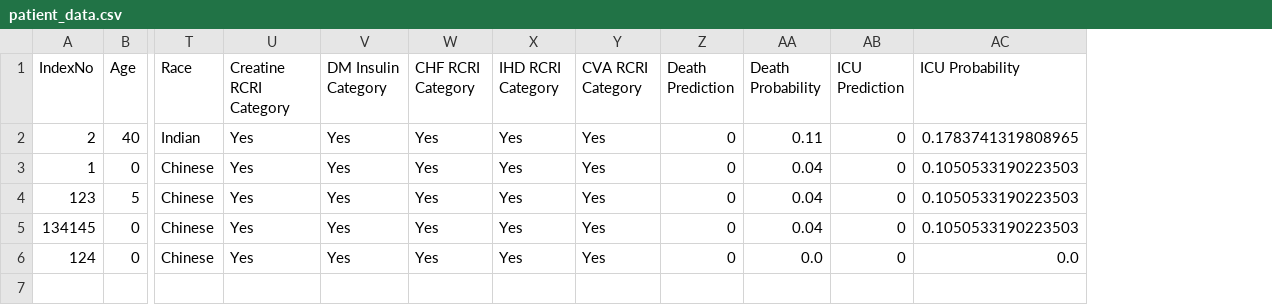
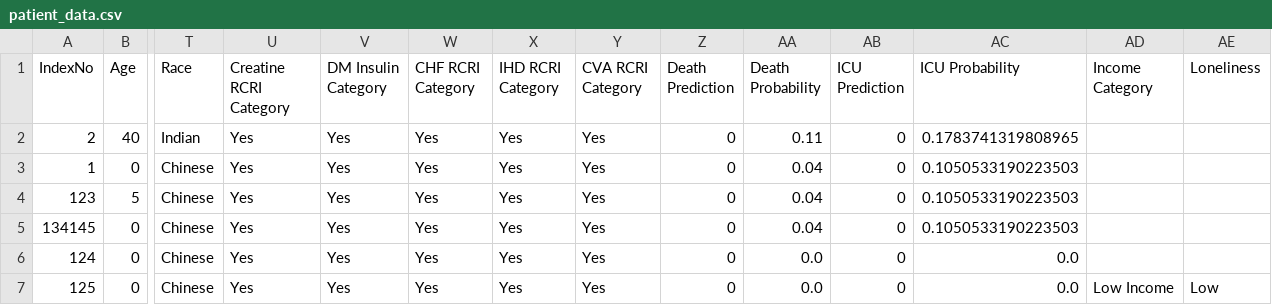
Before and after one commit to sjuni887/DSCP_FINAL-, a CSV file: patient_data.csv, drawn as a sheet; only a part is shown, gaps mark what is left out; rows hold the shown columns only; the diff names each change by its address in the sheet, - before the commit and + after, or states it on an @@ line.

```diff
--- a/patient_data.csv
+++ b/patient_data.csv
+column AD (Income Category), empty
+column AE (Loneliness), empty
+row 7: 125 | 0 | Chinese | Yes | Yes | Yes | Yes | Yes | 0 | 0.0 | 0 | 0.0 | Low Income | Low
```
Also changed, not shown: 10 other files.
